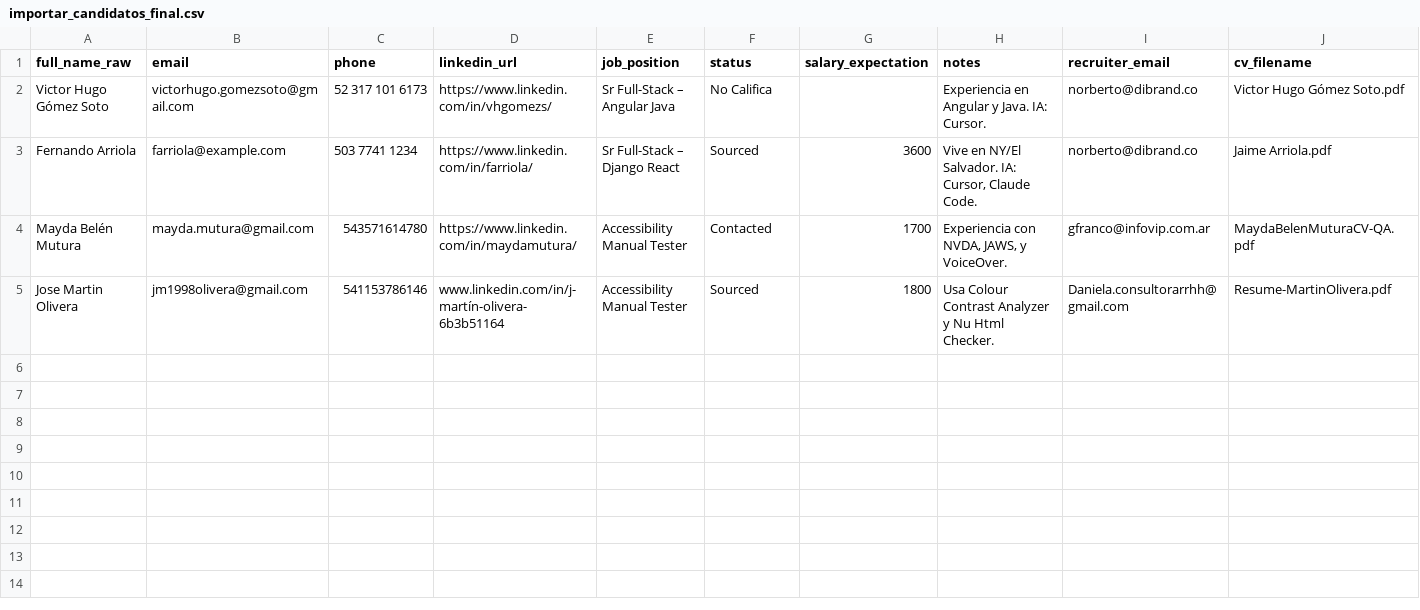
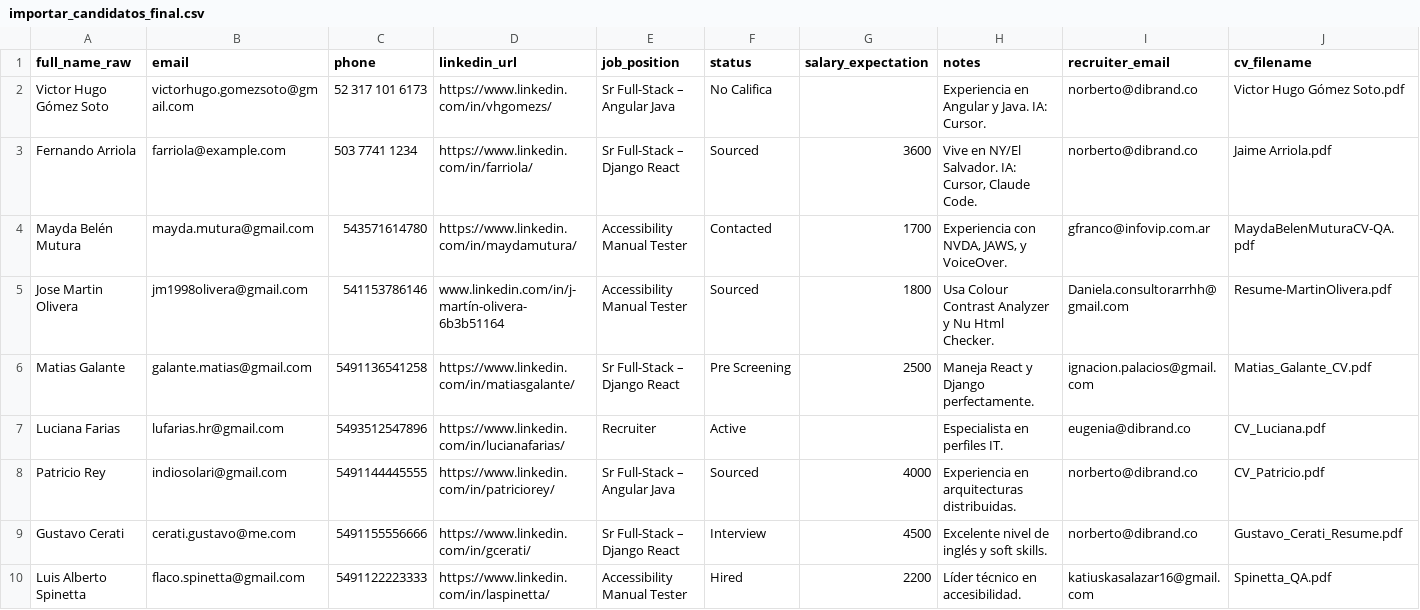
Before and after one commit to dibrand-dev/dibrand-redesign, a CSV file: data/importar_candidatos_final.csv, drawn as a sheet; the diff names each change by its address in the sheet, - before the commit and + after, or states it on an @@ line.

Commit message:
Add new candidates to importar_candidatos_final.csv
Added new candidates with their details including names, emails, phone numbers, LinkedIn profiles, job titles, statuses, salaries, and additional notes.

```diff
--- a/data/importar_candidatos_final.csv
+++ b/data/importar_candidatos_final.csv
+row 6: Matias Galante | galante.matias@gmail.com | 5491136541258 | https://www.linkedin.com/in/matiasgalante/ | Sr Full-Stack – Django React | Pre Screening | 2500 | Maneja React y Django perfectamente. | ignacion.palacios@gmail.com | Matias_Galante_CV.pdf
+row 7: Luciana Farias | lufarias.hr@gmail.com | 5493512547896 | https://www.linkedin.com/in/lucianafarias/ | Recruiter | Active |  | Especialista en perfiles IT. | eugenia@dibrand.co | CV_Luciana.pdf
+row 8: Patricio Rey | indiosolari@gmail.com | 5491144445555 | https://www.linkedin.com/in/patriciorey/ | Sr Full-Stack – Angular Java | Sourced | 4000 | Experiencia en arquitecturas distribuidas. | norberto@dibrand.co | CV_Patricio.pdf
+row 9: Gustavo Cerati | cerati.gustavo@me.com | 5491155556666 | https://www.linkedin.com/in/gcerati/ | Sr Full-Stack – Django React | Interview | 4500 | Excelente nivel de inglés y soft skills. | norberto@dibrand.co | Gustavo_Cerati_Resume.pdf
+row 10: Luis Alberto Spinetta | flaco.spinetta@gmail.com | 5491122223333 | https://www.linkedin.com/in/laspinetta/ | Accessibility Manual Tester | Hired | 2200 | Líder técnico en accesibilidad. | katiuskasalazar16@gmail.com | Spinetta_QA.pdf
```
